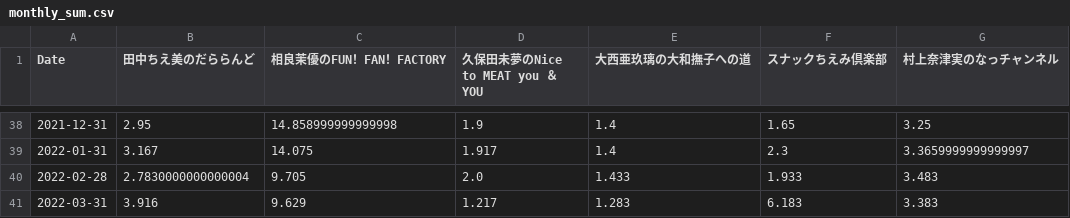
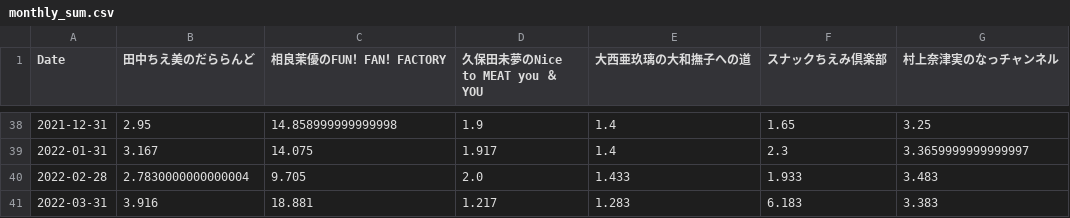
Before and after one commit to itopakusan/lovelive_statistics, a CSV file: sagara_fff/broadcast/monthly_sum.csv, drawn as a sheet; only a part is shown, gaps mark what is left out.

```diff
--- a/sagara_fff/broadcast/monthly_sum.csv
+++ b/sagara_fff/broadcast/monthly_sum.csv
@@ -40,2 +40,2 @@ Date,田中ちえ美のだららんど,相良茉優のFUN！FAN！FACTORY,久保
 2022-02-28,2.7830000000000004,9.705,2.0,1.433,1.933,3.483
-2022-03-31,3.916,9.629,1.217,1.283,6.183,3.383
+2022-03-31,3.916,18.881,1.217,1.283,6.183,3.383
```
Also changed, not shown: sagara_fff/broadcast/cumulative_sum.csv, sagara_fff/broadcast/data.csv, 1 other file.
